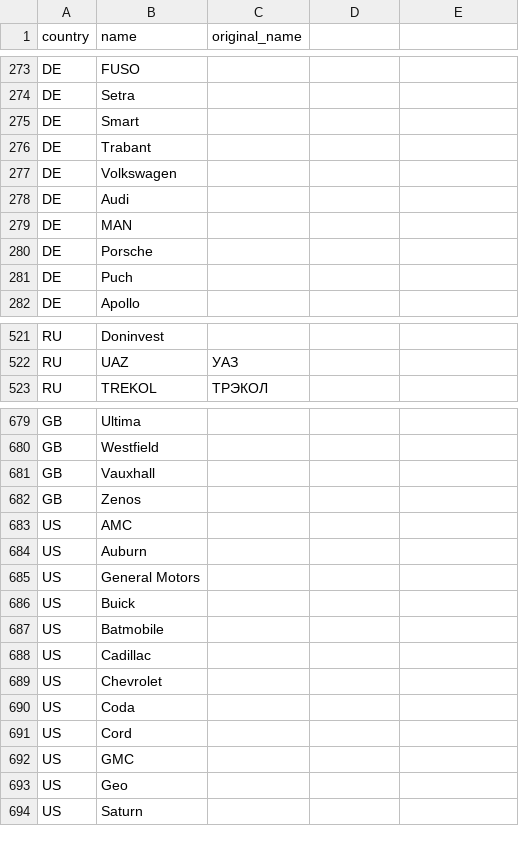
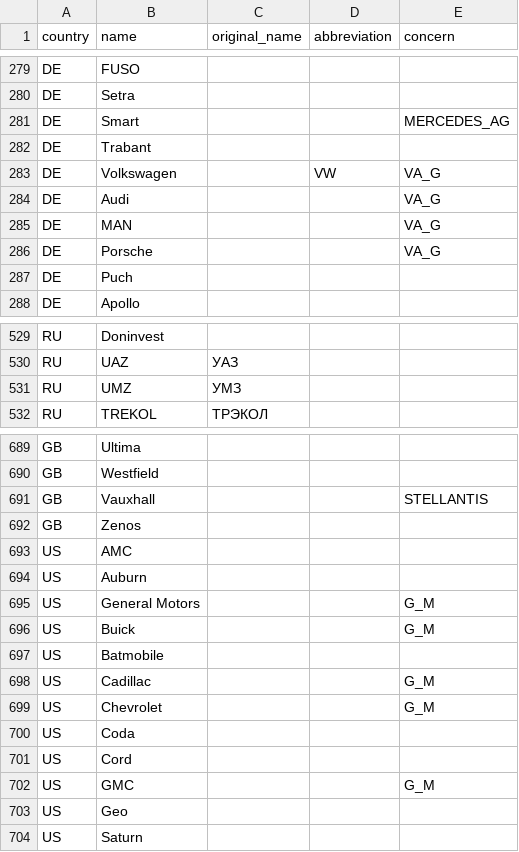
Before and after one commit to ez404-36/vroomly, a CSV file: backend/default_data/csv_files/vehicle_brand.csv, drawn as a sheet; only a part is shown, gaps mark what is left out; the diff covers the shown part only.

```diff
--- a/backend/default_data/csv_files/vehicle_brand.csv
+++ b/backend/default_data/csv_files/vehicle_brand.csv
@@ -1 +1 @@
-country,name,original_name
+country,name,original_name,abbreviation,concern
@@ -274,8 +280,8 @@ DE,FUSO
 DE,Setra
-DE,Smart
+DE,Smart,,,MERCEDES_AG
 DE,Trabant
-DE,Volkswagen
-DE,Audi
-DE,MAN
-DE,Porsche
+DE,Volkswagen,,VW,VA_G
+DE,Audi,,,VA_G
+DE,MAN,,,VA_G
+DE,Porsche,,,VA_G
 DE,Puch
@@ -522,2 +530,3 @@ RU,Doninvest
 RU,UAZ,УАЗ
+RU,UMZ,УМЗ
 RU,TREKOL,ТРЭКОЛ
@@ -680,3 +690,3 @@ GB,Ultima
 GB,Westfield
-GB,Vauxhall
+GB,Vauxhall,,,STELLANTIS
 GB,Zenos
@@ -684,10 +694,10 @@ US,AMC
 US,Auburn
-US,General Motors
-US,Buick
+US,General Motors,,,G_M
+US,Buick,,,G_M
 US,Batmobile
-US,Cadillac
-US,Chevrolet
+US,Cadillac,,,G_M
+US,Chevrolet,,,G_M
 US,Coda
 US,Cord
-US,GMC
+US,GMC,,,G_M
 US,Geo
```
Also changed, not shown: 10 added rows, 1 removed row and 68 edited cells elsewhere in this file, backend/default_data/csv_files/country.csv, 26 other files.
